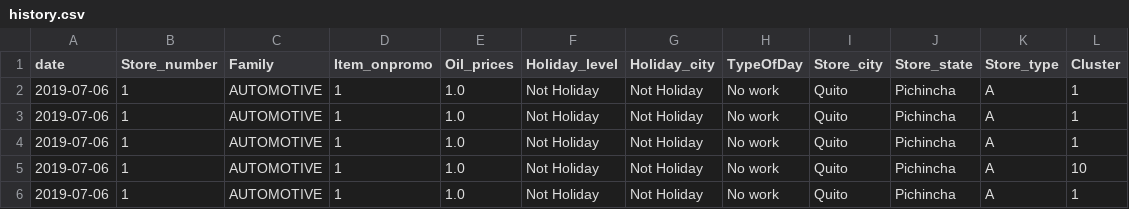
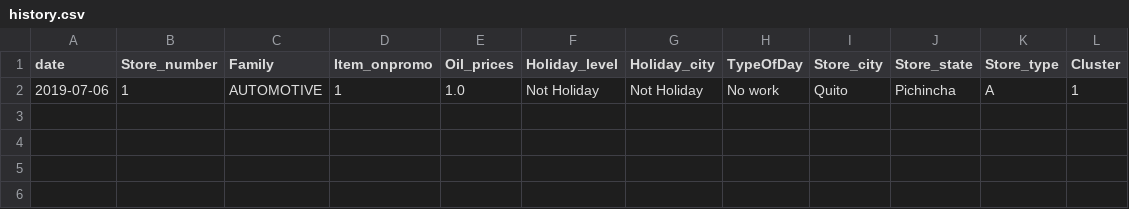
Before and after one commit to Bright136/Sales-Forecasting-App-with-Streamlit-new, a CSV file: src/assets/history.csv, drawn as a sheet; the diff names each change by its address in the sheet, - before the commit and + after, or states it on an @@ line.

```diff
--- a/src/assets/history.csv
+++ b/src/assets/history.csv
-row 3: 2019-07-06 | 1 | AUTOMOTIVE | 1 | 1.0 | Not Holiday | Not Holiday | No work | Quito | Pichincha | A | 1
-row 4: 2019-07-06 | 1 | AUTOMOTIVE | 1 | 1.0 | Not Holiday | Not Holiday | No work | Quito | Pichincha | A | 1
-row 5: 2019-07-06 | 1 | AUTOMOTIVE | 1 | 1.0 | Not Holiday | Not Holiday | No work | Quito | Pichincha | A | 10
-row 6: 2019-07-06 | 1 | AUTOMOTIVE | 1 | 1.0 | Not Holiday | Not Holiday | No work | Quito | Pichincha | A | 1
```
Also changed, not shown: 1 other file.
